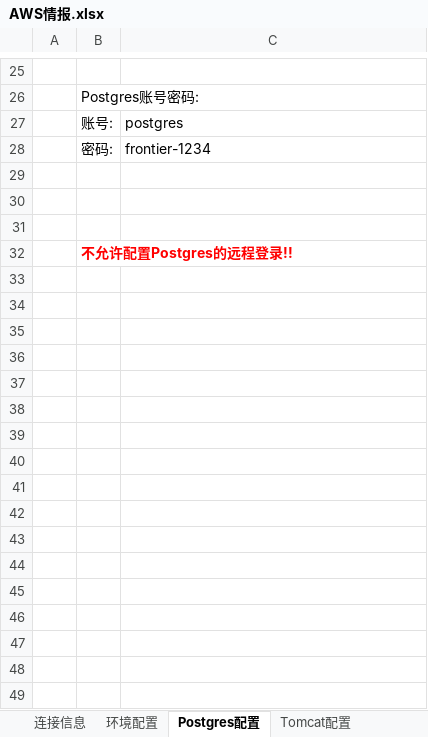
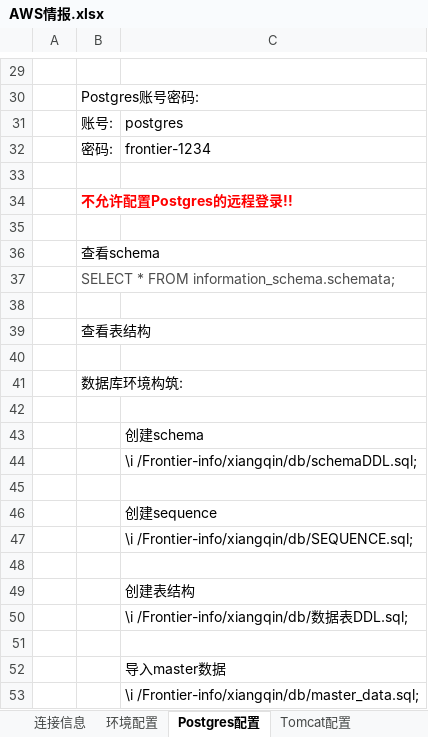
Before and after one commit to frontier-info/xiangqin, an Excel workbook: 99.Other/AWS情报.xlsx, sheet Postgres配置, drawn as a sheet; only a part is shown, gaps mark what is left out; values as stored, in another font and other column widths than the file's, no borders; addresses are those after the commit; the diff covers the shown part only; the diff names each change by its address in the sheet, - before the commit and + after, or states it on an @@ line.

```diff
--- a/99.Other/AWS情报.xlsx (sheet Postgres配置)
+++ b/99.Other/AWS情报.xlsx (sheet Postgres配置)
+row 34:  | 不允许配置Postgres的远程登录!!
+row 36:  | 查看schema
+row 37:  | SELECT * FROM information_schema.schemata;
-B39: 不允许配置Postgres的远程登录!!
+B39: 查看表结构
@@ B39 bold: on → off, text colour: #FF0000 → black @@
+row 40: (empty)
+row 41:  | 数据库环境构筑:
+row 42: (empty)
+row 43:  |  | 创建schema
+row 44:  |  | \i /Frontier-info/xiangqin/db/schemaDDL.sql;
+row 45: (empty)
+row 46:  |  | 创建sequence
+row 47:  |  | \i /Frontier-info/xiangqin/db/SEQUENCE.sql;
+row 48: (empty)
+row 49:  |  | 创建表结构
+row 50:  |  | \i /Frontier-info/xiangqin/db/数据表DDL.sql;
+row 51: (empty)
+row 52:  |  | 导入master数据
+row 53:  |  | \i /Frontier-info/xiangqin/db/master_data.sql;
```
Also changed, not shown: 4 added rows and 2 edited cells elsewhere in this sheet, sheet Tomcat配置, sheet 环境配置, sheet 连接信息, 14 other files.
